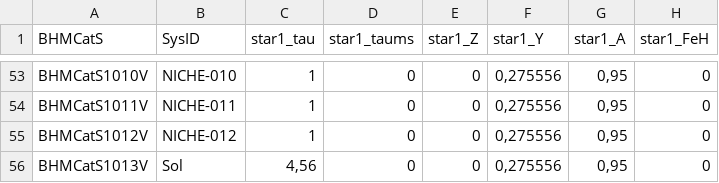
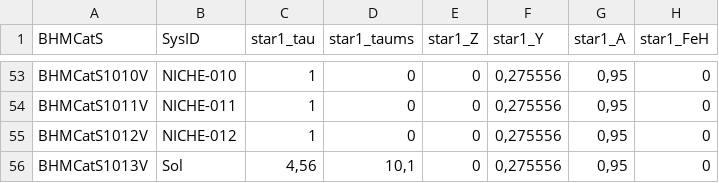
Before and after one commit to facom/BHMcalc, a CSV file: BHM/data/BHMcat/BHMcat-ModelSystem.csv, drawn as a sheet; only a part is shown, gaps mark what is left out; the diff names each change by its address in the sheet, - before the commit and + after, or states it on an @@ line.

```diff
--- a/BHM/data/BHMcat/BHMcat-ModelSystem.csv
+++ b/BHM/data/BHMcat/BHMcat-ModelSystem.csv
-D56 (star1_taums): 0
+D56 (star1_taums): 10,1
```
Also changed, not shown: 1 other file.
